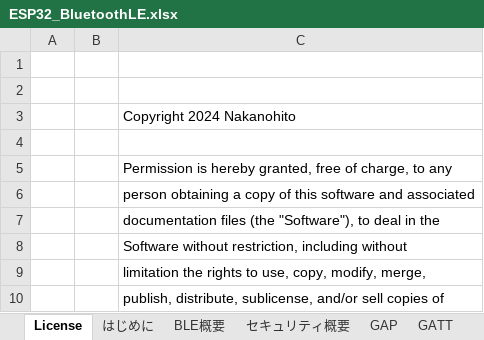
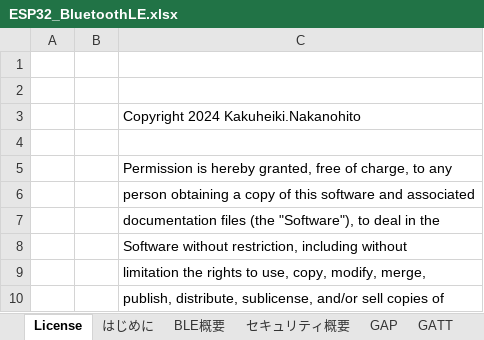
Before and after one commit to KakuheikiCreator/ESP, an Excel workbook: nano_toolkit_framework/documents/ESP32_BluetoothLE.xlsx, sheet License, drawn as a sheet; only a part is shown; values as stored, in another font and other column widths than the file's, no borders; the diff names each change by its address in the sheet, - before the commit and + after, or states it on an @@ line.

```diff
--- a/nano_toolkit_framework/documents/ESP32_BluetoothLE.xlsx (sheet License)
+++ b/nano_toolkit_framework/documents/ESP32_BluetoothLE.xlsx (sheet License)
-C3: Copyright 2024 Nakanohito
+C3: Copyright 2024 Kakuheiki.Nakanohito
```
Also changed, not shown: charts or pictures, nano_toolkit_framework/documents/ESP32_共通系API.xlsx, 49 other files.
